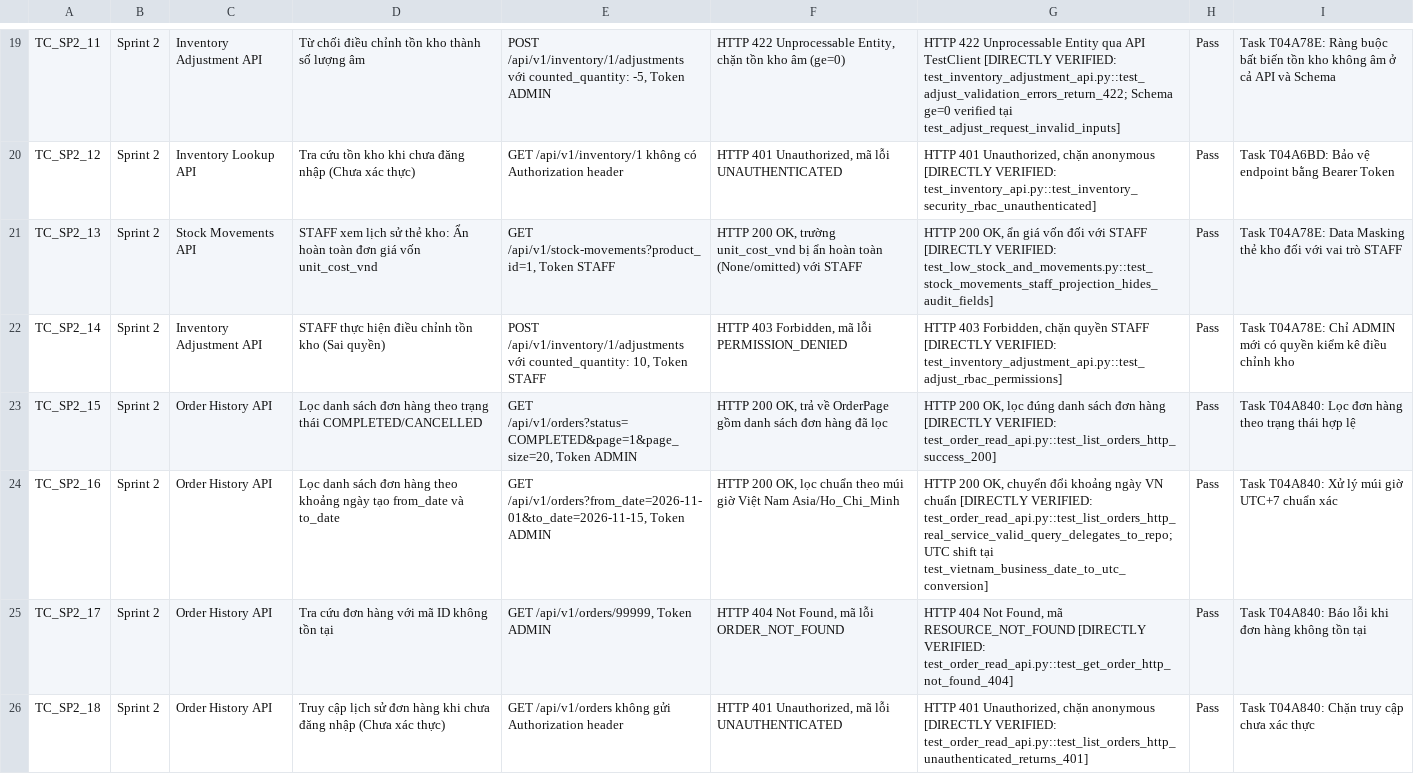
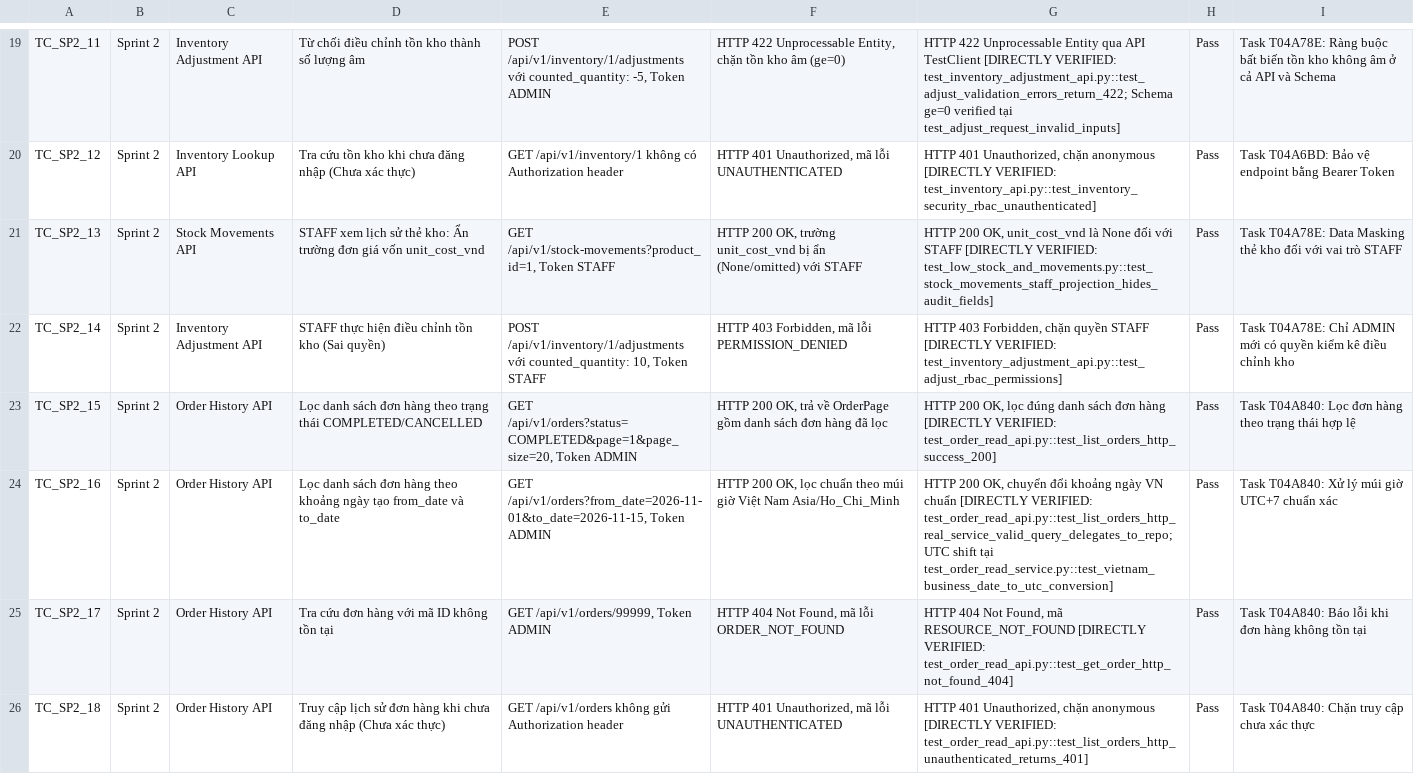
Before and after one commit to minhhieu110907/OJT_Group_1_RetailOps_Management_System, a CSV file: docs/sprint3/T3C9978_MODULE_TEST_CASES_AND_LOG.csv, drawn as a sheet; only a part is shown, gaps mark what is left out; the diff covers the shown part only.

Commit message:
docs(qa): align test evidence and execution report [T3C9978]

```diff
--- a/docs/sprint3/T3C9978_MODULE_TEST_CASES_AND_LOG.csv
+++ b/docs/sprint3/T3C9978_MODULE_TEST_CASES_AND_LOG.csv
@@ -20,6 +20,6 @@ TC_SP2_11,Sprint 2,Inventory Adjustment API,Từ chối điều chỉnh tồn kh
 TC_SP2_12,Sprint 2,Inventory Lookup API,Tra cứu tồn kho khi chưa đăng nhập (Chưa xác thực),GET /api/v1/inventory/1 không có Authorization header,"HTTP 401 Unauthorized, mã lỗi UNAUTHENTICATED","HTTP 401 Unauthorized, chặn anonymous [DIRECTLY VERIFIED: test_inventory_api.py::test_inventory_security_rbac_unauthenticated]",Pass,Task T04A6BD: Bảo vệ endpoint bằng Bearer Token
-TC_SP2_13,Sprint 2,Stock Movements API,STAFF xem lịch sử thẻ kho: Ẩn hoàn toàn đơn giá vốn unit_cost_vnd,"GET /api/v1/stock-movements?product_id=1, Token STAFF","HTTP 200 OK, trường unit_cost_vnd bị ẩn hoàn toàn (None/omitted) với STAFF","HTTP 200 OK, ẩn giá vốn đối với STAFF [DIRECTLY VERIFIED: test_low_stock_and_movements.py::test_stock_movements_staff_projection_hides_audit_fields]",Pass,Task T04A78E: Data Masking thẻ kho đối với vai trò STAFF
+TC_SP2_13,Sprint 2,Stock Movements API,STAFF xem lịch sử thẻ kho: Ẩn trường đơn giá vốn unit_cost_vnd,"GET /api/v1/stock-movements?product_id=1, Token STAFF","HTTP 200 OK, trường unit_cost_vnd bị ẩn (None/omitted) với STAFF","HTTP 200 OK, unit_cost_vnd là None đối với STAFF [DIRECTLY VERIFIED: test_low_stock_and_movements.py::test_stock_movements_staff_projection_hides_audit_fields]",Pass,Task T04A78E: Data Masking thẻ kho đối với vai trò STAFF
 TC_SP2_14,Sprint 2,Inventory Adjustment API,STAFF thực hiện điều chỉnh tồn kho (Sai quyền),"POST /api/v1/inventory/1/adjustments với counted_quantity: 10, Token STAFF","HTTP 403 Forbidden, mã lỗi PERMISSION_DENIED","HTTP 403 Forbidden, chặn quyền STAFF [DIRECTLY VERIFIED: test_inventory_adjustment_api.py::test_adjust_rbac_permissions]",Pass,Task T04A78E: Chỉ ADMIN mới có quyền kiểm kê điều chỉnh kho
 TC_SP2_15,Sprint 2,Order History API,Lọc danh sách đơn hàng theo trạng thái COMPLETED/CANCELLED,"GET /api/v1/orders?status=COMPLETED&page=1&page_size=20, Token ADMIN","HTTP 200 OK, trả về OrderPage gồm danh sách đơn hàng đã lọc","HTTP 200 OK, lọc đúng danh sách đơn hàng [DIRECTLY VERIFIED: test_order_read_api.py::test_list_orders_http_success_200]",Pass,Task T04A840: Lọc đơn hàng theo trạng thái hợp lệ
-TC_SP2_16,Sprint 2,Order History API,Lọc danh sách đơn hàng theo khoảng ngày tạo from_date và to_date,"GET /api/v1/orders?from_date=2026-11-01&to_date=2026-11-15, Token ADMIN","HTTP 200 OK, lọc chuẩn theo múi giờ Việt Nam Asia/Ho_Chi_Minh","HTTP 200 OK, chuyển đổi khoảng ngày VN chuẩn [DIRECTLY VERIFIED: test_order_read_api.py::test_list_orders_http_real_service_valid_query_delegates_to_repo; UTC shift tại test_vietnam_business_date_to_utc_conversion]",Pass,Task T04A840: Xử lý múi giờ UTC+7 chuẩn xác
+TC_SP2_16,Sprint 2,Order History API,Lọc danh sách đơn hàng theo khoảng ngày tạo from_date và to_date,"GET /api/v1/orders?from_date=2026-11-01&to_date=2026-11-15, Token ADMIN","HTTP 200 OK, lọc chuẩn theo múi giờ Việt Nam Asia/Ho_Chi_Minh","HTTP 200 OK, chuyển đổi khoảng ngày VN chuẩn [DIRECTLY VERIFIED: test_order_read_api.py::test_list_orders_http_real_service_valid_query_delegates_to_repo; UTC shift tại test_order_read_service.py::test_vietnam_business_date_to_utc_conversion]",Pass,Task T04A840: Xử lý múi giờ UTC+7 chuẩn xác
 TC_SP2_17,Sprint 2,Order History API,Tra cứu đơn hàng với mã ID không tồn tại,"GET /api/v1/orders/99999, Token ADMIN","HTTP 404 Not Found, mã lỗi ORDER_NOT_FOUND","HTTP 404 Not Found, mã RESOURCE_NOT_FOUND [DIRECTLY VERIFIED: test_order_read_api.py::test_get_order_http_not_found_404]",Pass,Task T04A840: Báo lỗi khi đơn hàng không tồn tại
```
Also changed, not shown: 12 edited cells elsewhere in this file, 1 other file.
